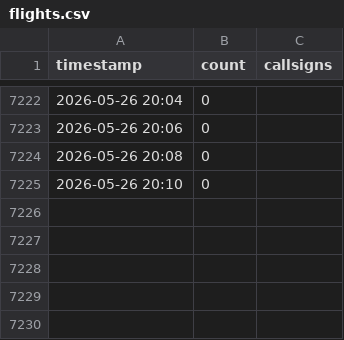
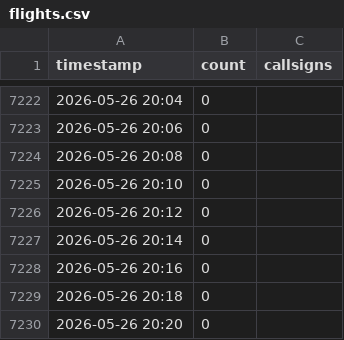
Before and after one commit to chwojka/bobingen-tracker, a CSV file: data/flights.csv, drawn as a sheet; only a part is shown, gaps mark what is left out; the diff names each change by its address in the sheet, - before the commit and + after, or states it on an @@ line.

Commit message:
Update: 2026-05-26 20:20 UTC

```diff
--- a/data/flights.csv
+++ b/data/flights.csv
+row 7226: 2026-05-26 20:12 | 0
+row 7227: 2026-05-26 20:14 | 0
+row 7228: 2026-05-26 20:16 | 0
+row 7229: 2026-05-26 20:18 | 0
+row 7230: 2026-05-26 20:20 | 0
```
